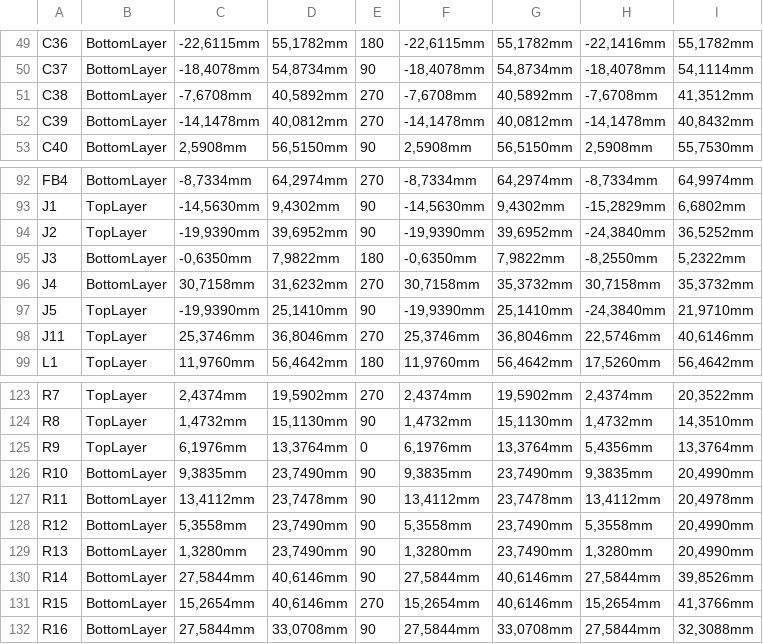
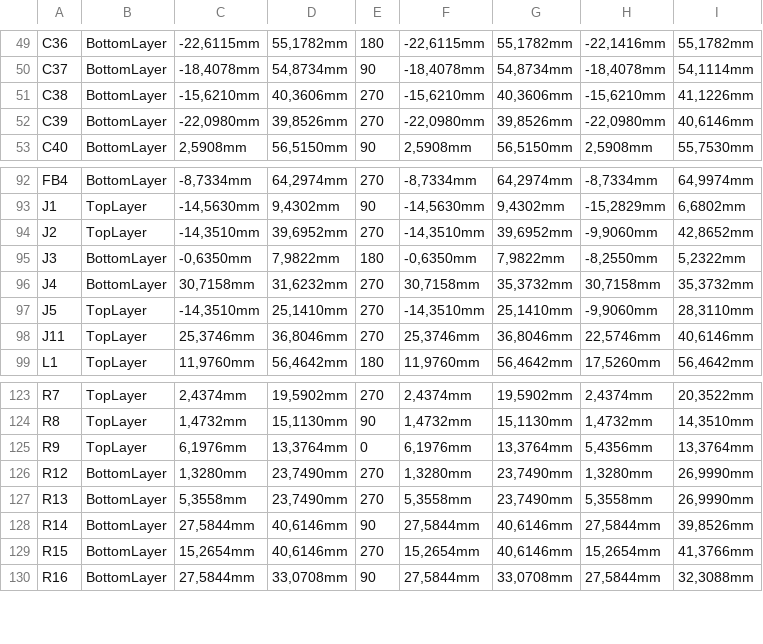
Before and after one commit to eSpark-Backup/colebenson-smartmotors, a CSV file: Deliverables/SM_Top Board/_Pick n Place/Pick Place for SM_Top_PCB.csv, drawn as a sheet; only a part is shown, gaps mark what is left out; removed rows and columns are numbered as before the commit, all else as after; the diff covers the shown part only; the diff names each change by its address in the sheet, - before the commit and + after, or states it on an @@ line.

```diff
--- a/Deliverables/SM_Top Board/_Pick n Place/Pick Place for SM_Top_PCB.csv
+++ b/Deliverables/SM_Top Board/_Pick n Place/Pick Place for SM_Top_PCB.csv
-C51: -7,6708mm
+C51: -15,6210mm
-D51: 40,5892mm
+D51: 40,3606mm
-F51: -7,6708mm
+F51: -15,6210mm
-G51: 40,5892mm
+G51: 40,3606mm
-H51: -7,6708mm
+H51: -15,6210mm
-I51: 41,3512mm
+I51: 41,1226mm
-C52: -14,1478mm
+C52: -22,0980mm
-D52: 40,0812mm
+D52: 39,8526mm
-F52: -14,1478mm
+F52: -22,0980mm
-G52: 40,0812mm
+G52: 39,8526mm
-H52: -14,1478mm
+H52: -22,0980mm
-I52: 40,8432mm
+I52: 40,6146mm
-C94: -19,9390mm
+C94: -14,3510mm
-E94: 90
+E94: 270
-F94: -19,9390mm
+F94: -14,3510mm
-H94: -24,3840mm
+H94: -9,9060mm
-I94: 36,5252mm
+I94: 42,8652mm
-C97: -19,9390mm
+C97: -14,3510mm
-E97: 90
+E97: 270
-F97: -19,9390mm
+F97: -14,3510mm
-H97: -24,3840mm
+H97: -9,9060mm
-I97: 21,9710mm
+I97: 28,3110mm
-row 126: R10 | BottomLayer | 9,3835mm | 23,7490mm | 90 | 9,3835mm | 23,7490mm | 9,3835mm | 20,4990mm
-row 127: R11 | BottomLayer | 13,4112mm | 23,7478mm | 90 | 13,4112mm | 23,7478mm | 13,4112mm | 20,4978mm
-C126: 5,3558mm
+C126: 1,3280mm
-E126:E127: 90
+E126:E127: 270
-F126: 5,3558mm
+F126: 1,3280mm
-H126: 5,3558mm
+H126: 1,3280mm
-I126:I127: 20,4990mm
+I126:I127: 26,9990mm
-C127: 1,3280mm
+C127: 5,3558mm
-F127: 1,3280mm
+F127: 5,3558mm
-H127: 1,3280mm
+H127: 5,3558mm
```
Also changed, not shown: 52 edited cells elsewhere in this file, 44 other files.
